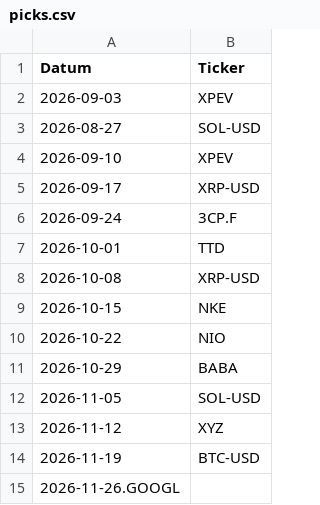
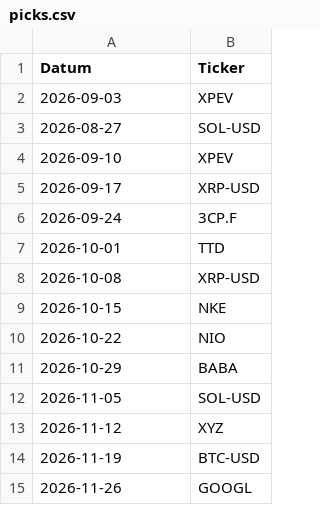
Before and after one commit to jonasmarkerthb-byte/investment-challenge, a CSV file: picks.csv, drawn as a sheet; removed rows and columns are numbered as before the commit, all else as after; the diff names each change by its address in the sheet, - before the commit and + after, or states it on an @@ line.

Commit message:
Add files via upload

```diff
--- a/picks.csv
+++ b/picks.csv
-row 15: 2026-11-26.GOOGL
+row 15: 2026-11-26 | GOOGL
```
